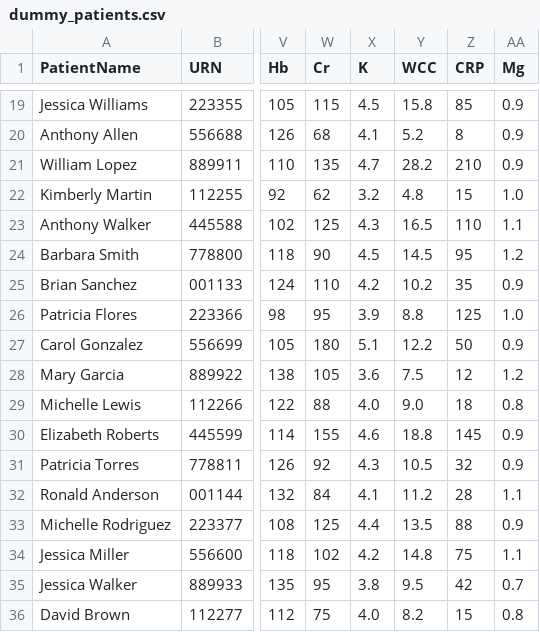
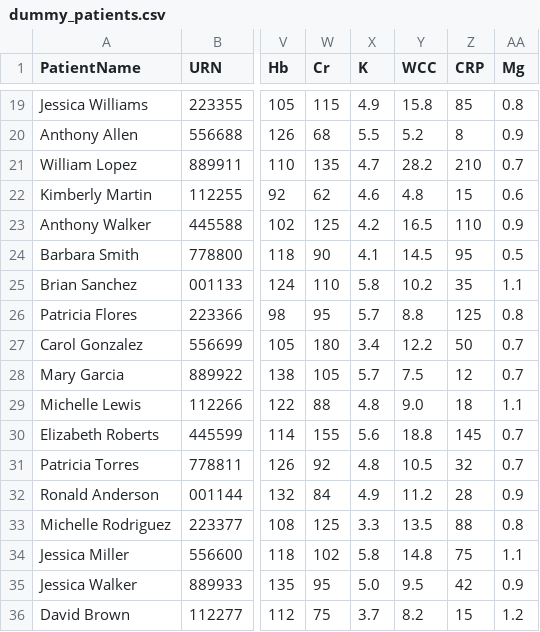
Before and after one commit to ALERT-Project/ALERT-Tool, a CSV file: dummy_patients.csv, drawn as a sheet; only a part is shown, gaps mark what is left out; the diff covers the shown part only; the diff names each change by its address in the sheet, - before the commit and + after, or states it on an @@ line.

```diff
--- a/dummy_patients.csv
+++ b/dummy_patients.csv
-X19 (K): 4.5
+X19 (K): 4.9
-AA19 (Mg): 0.9
+AA19 (Mg): 0.8
-X20 (K): 4.1
+X20 (K): 5.5
-AA21 (Mg): 0.9
+AA21 (Mg): 0.7
-X22 (K): 3.2
+X22 (K): 4.6
-AA22 (Mg): 1.0
+AA22 (Mg): 0.6
-X23 (K): 4.3
+X23 (K): 4.2
-AA23 (Mg): 1.1
+AA23 (Mg): 0.9
-X24 (K): 4.5
+X24 (K): 4.1
-AA24 (Mg): 1.2
+AA24 (Mg): 0.5
-X25 (K): 4.2
+X25 (K): 5.8
-AA25 (Mg): 0.9
+AA25 (Mg): 1.1
-X26 (K): 3.9
+X26 (K): 5.7
-AA26 (Mg): 1.0
+AA26 (Mg): 0.8
-X27 (K): 5.1
+X27 (K): 3.4
-AA27 (Mg): 0.9
+AA27 (Mg): 0.7
-X28 (K): 3.6
+X28 (K): 5.7
-AA28 (Mg): 1.2
+AA28 (Mg): 0.7
-X29 (K): 4.0
+X29 (K): 4.8
-AA29 (Mg): 0.8
+AA29 (Mg): 1.1
-X30 (K): 4.6
+X30 (K): 5.6
-AA30:AA31 (Mg): 0.9
+AA30:AA31 (Mg): 0.7
-X31 (K): 4.3
+X31 (K): 4.8
-X32 (K): 4.1
+X32 (K): 4.9
-AA32 (Mg): 1.1
+AA32 (Mg): 0.9
-X33 (K): 4.4
+X33 (K): 3.3
-AA33 (Mg): 0.9
+AA33 (Mg): 0.8
-X34 (K): 4.2
+X34 (K): 5.8
-X35 (K): 3.8
+X35 (K): 5.0
-AA35 (Mg): 0.7
+AA35 (Mg): 0.9
-X36 (K): 4.0
+X36 (K): 3.7
-AA36 (Mg): 0.8
+AA36 (Mg): 1.2
```
Also changed, not shown: 80 edited cells elsewhere in this file, 1 other file.
